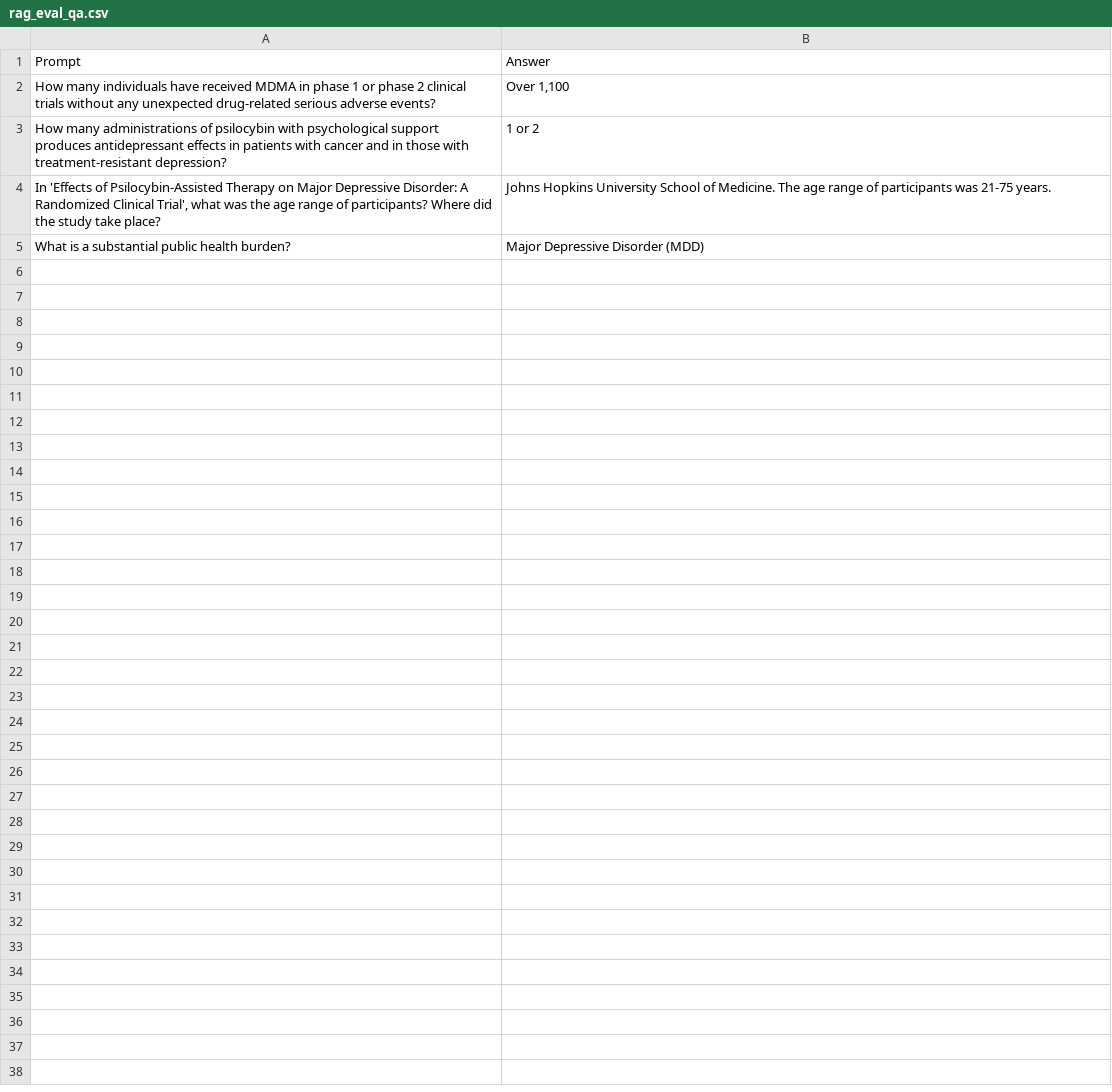
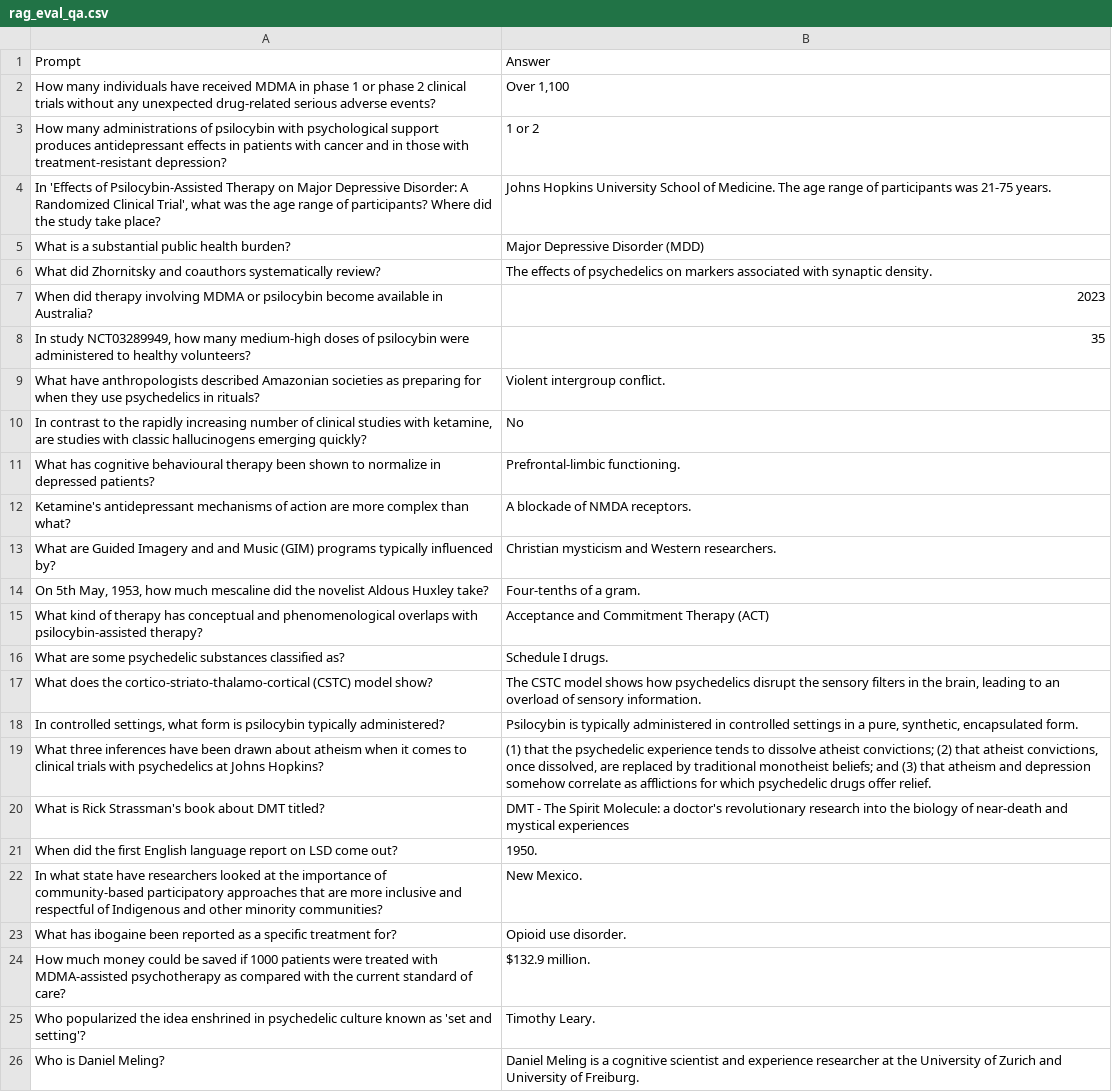
Before and after one commit to jfrausto7/CAPT, a CSV file: evaluation/datasets/rag_eval_qa.csv, drawn as a sheet; the diff names each change by its address in the sheet, - before the commit and + after, or states it on an @@ line.

Commit message:
Updated evaluation for RAG

```diff
--- a/evaluation/datasets/rag_eval_qa.csv
+++ b/evaluation/datasets/rag_eval_qa.csv
+row 6: What did Zhornitsky and coauthors systematically review? | The effects of psychedelics on markers associated with synaptic density.
+row 7: When did therapy involving MDMA or psilocybin become available in Australia? | 2023
+row 8: In study NCT03289949, how many medium-high doses of psilocybin were administered to healthy volunteers? | 35
+row 9: What have anthropologists described Amazonian societies as preparing for when they use psychedelics in rituals? | Violent intergroup conflict.
+row 10: In contrast to the rapidly increasing number of clinical studies with ketamine, are studies with classic hallucinogens emerging quickly? | No
+row 11: What has cognitive behavioural therapy been shown to normalize in depressed patients? | Prefrontal-limbic functioning.
+row 12: Ketamine's antidepressant mechanisms of action are more complex than what? | A blockade of NMDA receptors.
+row 13: What are Guided Imagery and and Music (GIM) programs typically influenced by? | Christian mysticism and Western researchers.
+row 14: On 5th May, 1953, how much mescaline did the novelist Aldous Huxley take? | Four-tenths of a gram.
+row 15: What kind of therapy has conceptual and phenomenological overlaps with psilocybin-assisted therapy? | Acceptance and Commitment Therapy (ACT)
+row 16: What are some psychedelic substances classified as? | Schedule I drugs.
+row 17: What does the cortico-striato-thalamo-cortical (CSTC) model show? | The CSTC model shows how psychedelics disrupt the sensory filters in the brain, leading to an overload of sensory information.
+row 18: In controlled settings, what form is psilocybin typically administered? | Psilocybin is typically administered in controlled settings in a pure, synthetic, encapsulated form.
+row 19: What three inferences have been drawn about atheism when it comes to clinical trials with psychedelics at Johns Hopkins? | (1) that the psychedelic experience tends to dissolve atheist convictions; (2) that atheist convictions, once dissolved, are replaced by traditional monotheist beliefs; and (3) that atheism and depression somehow correlate as afflictions for which psychedelic drugs offer relief.
+row 20: What is Rick Strassman's book about DMT titled? | DMT - The Spirit Molecule: a doctor's revolutionary research into the biology of near-death and mystical experiences
+row 21: When did the first English language report on LSD come out? | 1950.
+row 22: In what state have researchers looked at the importance of community-based participatory approaches that are more inclusive and respectful of Indigenous and other minority communities? | New Mexico.
+row 23: What has ibogaine been reported as a specific treatment for? | Opioid use disorder.
+row 24: How much money could be saved if 1000 patients were treated with MDMA-assisted psychotherapy as compared with the current standard of care? | $132.9 million.
+row 25: Who popularized the idea enshrined in psychedelic culture known as 'set and setting'? | Timothy Leary.
+row 26: Who is Daniel Meling? | Daniel Meling is a cognitive scientist and experience researcher at the University of Zurich and University of Freiburg.
```
